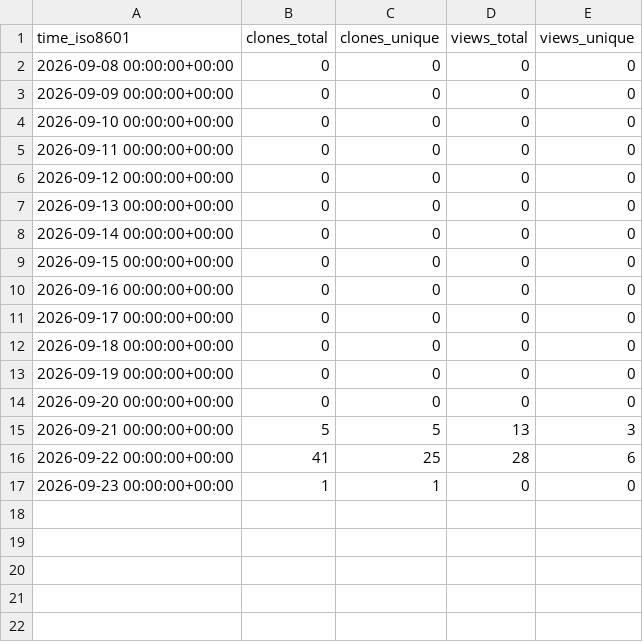
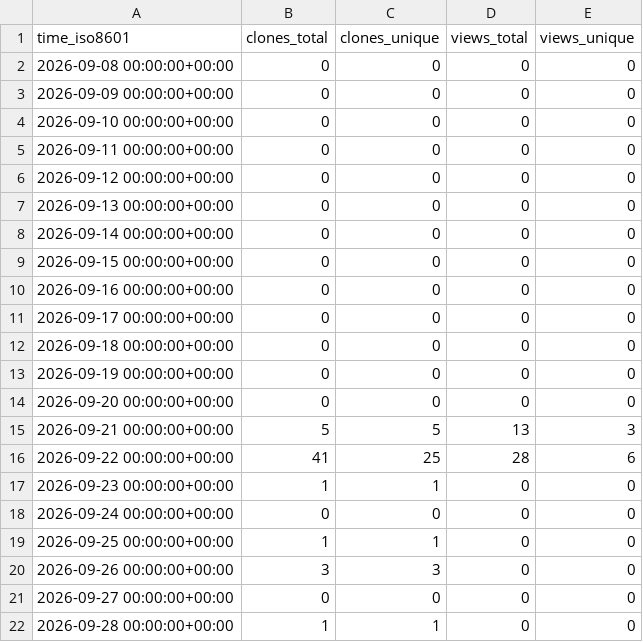
Before and after one commit to Satellite-OSS/.github, a CSV file: traffic/SatelliteSimulationSoftware.csv, drawn as a sheet.

```diff
--- a/traffic/SatelliteSimulationSoftware.csv
+++ b/traffic/SatelliteSimulationSoftware.csv
@@ -17 +17,6 @@ time_iso8601,clones_total,clones_unique,views_total,views_unique
 2026-09-23 00:00:00+00:00,1,1,0,0
+2026-09-24 00:00:00+00:00,0,0,0,0
+2026-09-25 00:00:00+00:00,1,1,0,0
+2026-09-26 00:00:00+00:00,3,3,0,0
+2026-09-27 00:00:00+00:00,0,0,0,0
+2026-09-28 00:00:00+00:00,1,1,0,0
```
Also changed, not shown: traffic/sum.csv.
